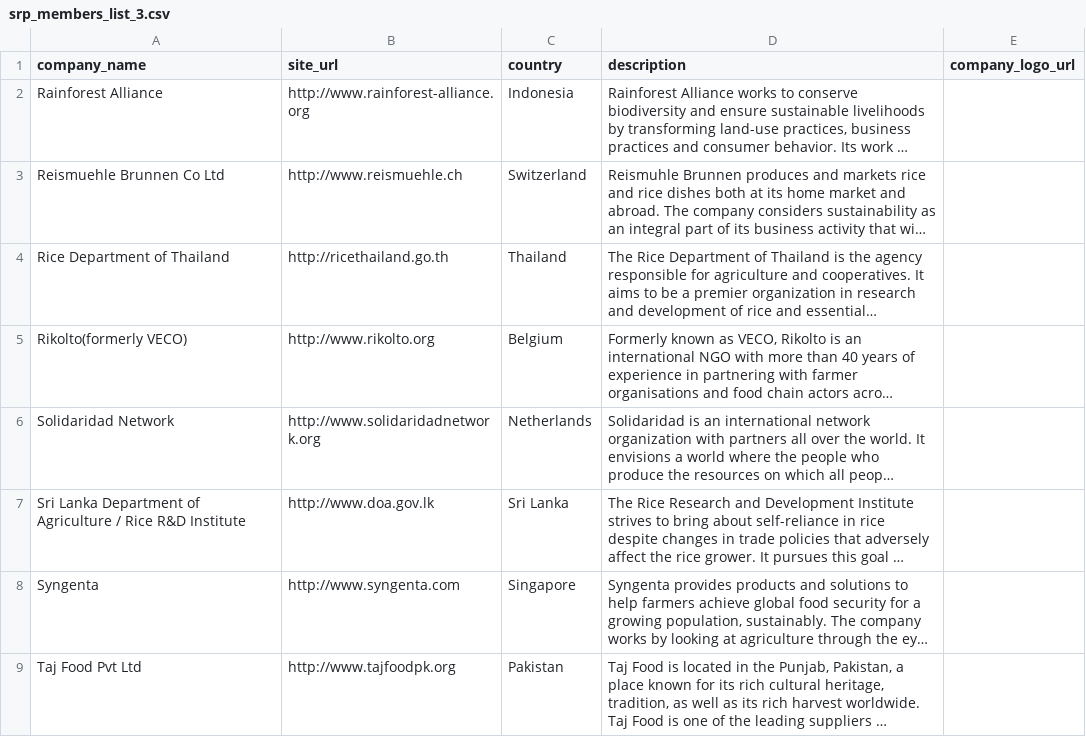
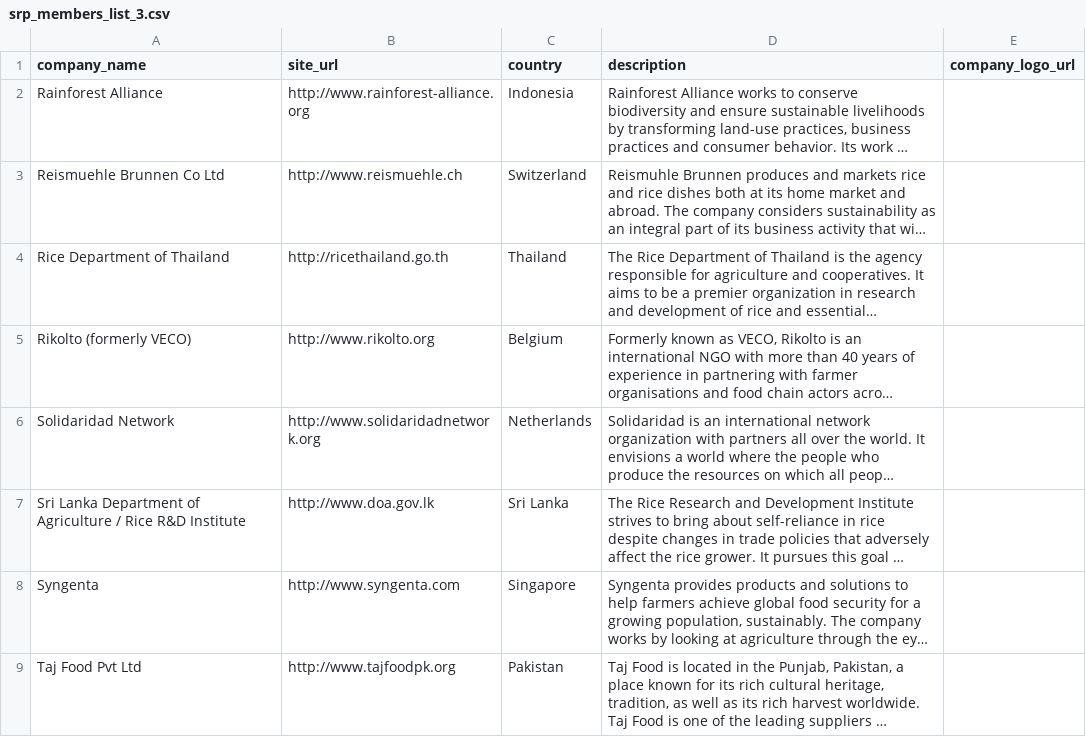
Before and after one commit to sustainablericeplatform/sustainablericeplatform.github.io, a CSV file: _data/srp_members_list_3.csv, drawn as a sheet; only a part is shown; long unchanged cells end in …; the diff names each change by its address in the sheet, - before the commit and + after, or states it on an @@ line.

Commit message:
Update srp_members_list_3.csv

```diff
--- a/_data/srp_members_list_3.csv
+++ b/_data/srp_members_list_3.csv
-A5 (company_name): Rikolto(formerly VECO)
+A5 (company_name): Rikolto (formerly VECO)
```
